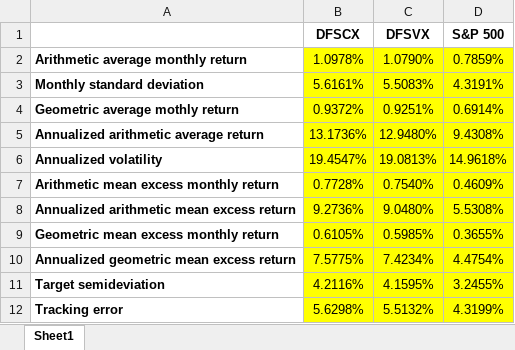
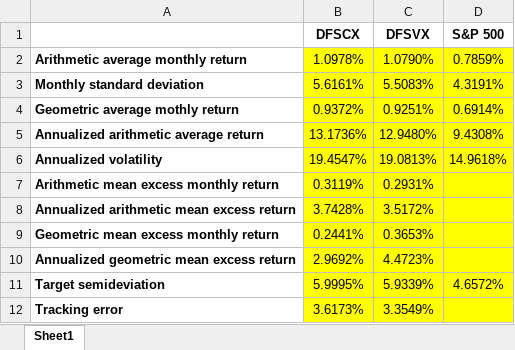
Before and after one commit to darrenhdc/Portfolio-Performance-Benchmarking, an Excel workbook: PortfolioData_Answers.xlsx, sheet Sheet1, drawn as a sheet; values as stored, in another font and other column widths than the file's, no borders; the diff names each change by its address in the sheet, - before the commit and + after, or states it on an @@ line.

```diff
--- a/PortfolioData_Answers.xlsx (sheet Sheet1)
+++ b/PortfolioData_Answers.xlsx (sheet Sheet1)
-B7 (DFSCX): 0.7728%
+B7 (DFSCX): 0.3119%
-C7 (DFSVX): 0.7540%
+C7 (DFSVX): 0.2931%
-D7 (S&P 500): 0.4609%
+D7 (S&P 500): (empty)
-B8 (DFSCX): 9.2736%
+B8 (DFSCX): 3.7428%
-C8 (DFSVX): 9.0480%
+C8 (DFSVX): 3.5172%
-D8 (S&P 500): 5.5308%
+D8 (S&P 500): (empty)
-B9 (DFSCX): 0.6105%
+B9 (DFSCX): 0.2441%
-C9 (DFSVX): 0.5985%
+C9 (DFSVX): 0.3653%
-D9 (S&P 500): 0.3655%
+D9 (S&P 500): (empty)
-B10 (DFSCX): 7.5775%
+B10 (DFSCX): 2.9692%
-C10 (DFSVX): 7.4234%
+C10 (DFSVX): 4.4723%
-D10 (S&P 500): 4.4754%
+D10 (S&P 500): (empty)
-B11 (DFSCX): 4.2116%
+B11 (DFSCX): 5.9995%
-C11 (DFSVX): 4.1595%
+C11 (DFSVX): 5.9339%
-D11 (S&P 500): 3.2455%
+D11 (S&P 500): 4.6572%
-B12 (DFSCX): 5.6298%
+B12 (DFSCX): 3.6173%
-C12 (DFSVX): 5.5132%
+C12 (DFSVX): 3.3549%
-D12 (S&P 500): 4.3199%
+D12 (S&P 500): (empty)
```
Also changed, not shown: 5 other files.
